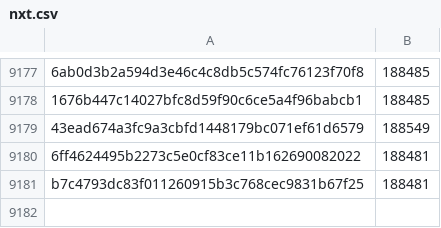
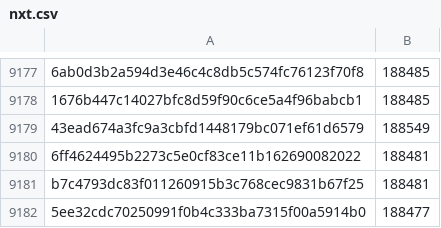
Before and after one commit to davelongdev/pybricks-micropython, a CSV file: nxt.csv, drawn as a sheet; only a part is shown, gaps mark what is left out; the diff names each change by its address in the sheet, - before the commit and + after, or states it on an @@ line.

Commit message:
nxt: Add 5ee32cdc: 188477 (-4).

```diff
--- a/nxt.csv
+++ b/nxt.csv
+row 9182: 5ee32cdc70250991f0b4c333ba7315f00a5914b0 | 188477
```
